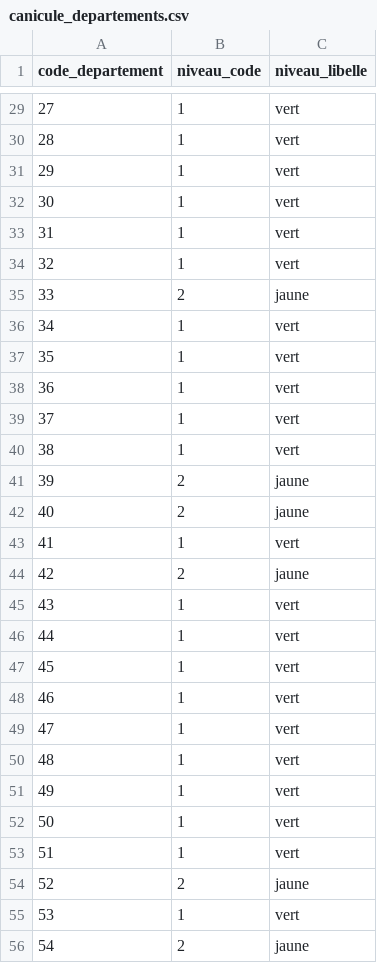
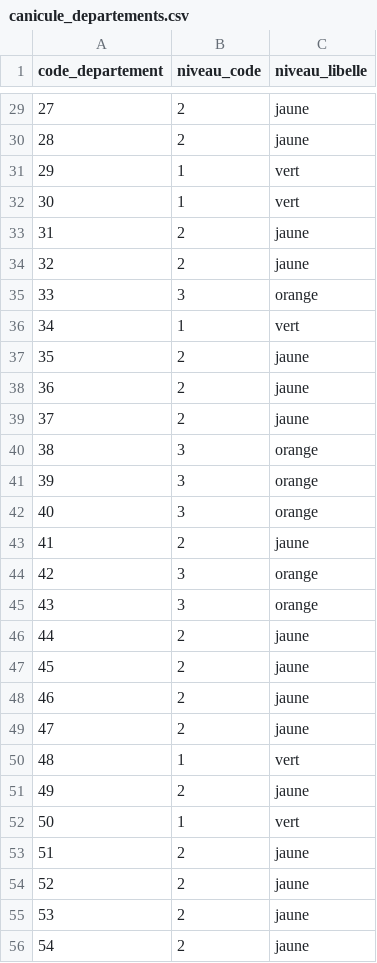
Before and after one commit to adumas1350/data_meteo, a CSV file: canicule_departements.csv, drawn as a sheet; only a part is shown, gaps mark what is left out; the diff covers the shown part only.

```diff
--- a/canicule_departements.csv
+++ b/canicule_departements.csv
@@ -29,28 +29,28 @@ code_departement,niveau_code,niveau_libelle
-27,1,vert
-28,1,vert
+27,2,jaune
+28,2,jaune
 29,1,vert
 30,1,vert
-31,1,vert
-32,1,vert
-33,2,jaune
+31,2,jaune
+32,2,jaune
+33,3,orange
 34,1,vert
-35,1,vert
-36,1,vert
-37,1,vert
-38,1,vert
-39,2,jaune
-40,2,jaune
-41,1,vert
-42,2,jaune
-43,1,vert
-44,1,vert
-45,1,vert
-46,1,vert
-47,1,vert
+35,2,jaune
+36,2,jaune
+37,2,jaune
+38,3,orange
+39,3,orange
+40,3,orange
+41,2,jaune
+42,3,orange
+43,3,orange
+44,2,jaune
+45,2,jaune
+46,2,jaune
+47,2,jaune
 48,1,vert
-49,1,vert
+49,2,jaune
 50,1,vert
-51,1,vert
+51,2,jaune
 52,2,jaune
-53,1,vert
+53,2,jaune
 54,2,jaune
```
Also changed, not shown: 96 edited cells elsewhere in this file, foret_departements.csv.
